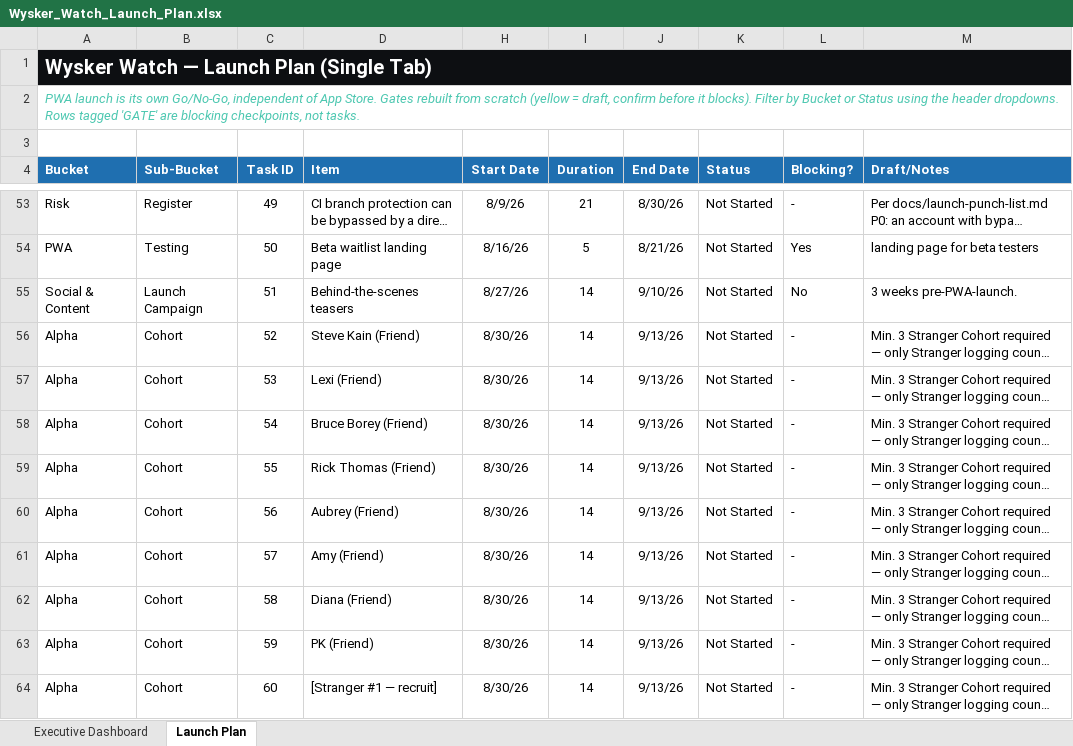
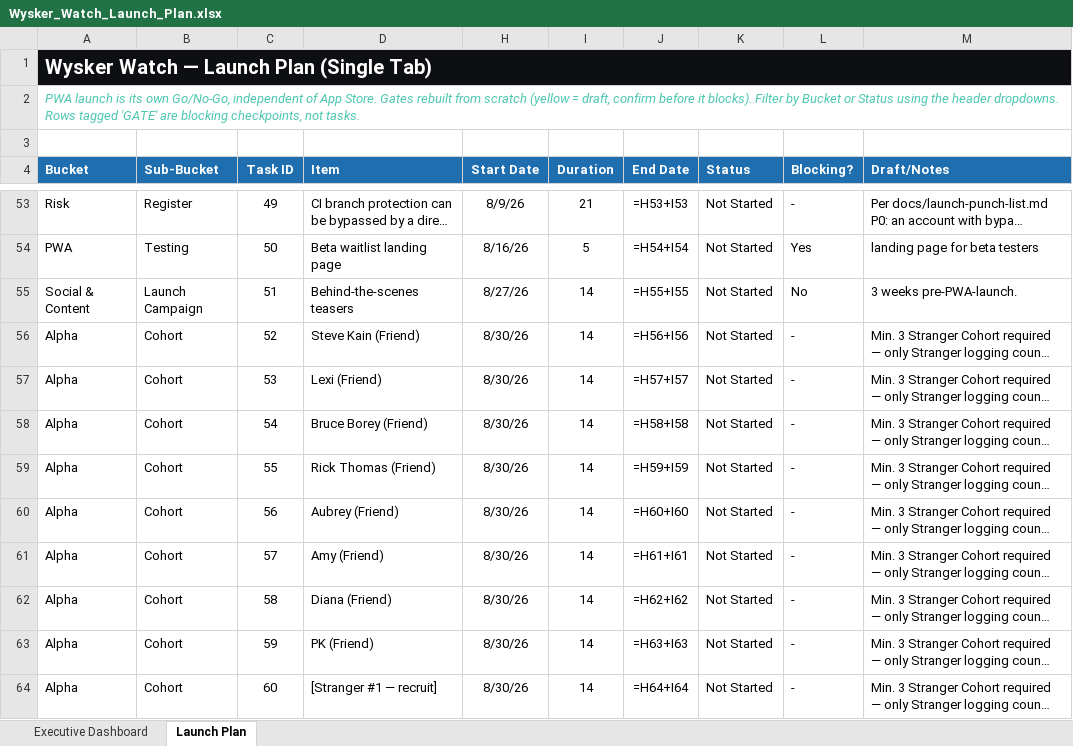
Before and after one commit to YellowVelo/whisker-watch-supabase, an Excel workbook: docs/planning/Wysker_Watch_Launch_Plan.xlsx, sheet Launch Plan, drawn as a sheet; only a part is shown, gaps mark what is left out; long unchanged cells end in …; values as stored, in another font and other column widths than the file's, no borders; formulas without a stored value are shown as written; conditional formats not drawn; the diff covers the shown part only; the diff names each change by its address in the sheet, - before the commit and + after, or states it on an @@ line.

```diff
--- a/docs/planning/Wysker_Watch_Launch_Plan.xlsx (sheet Launch Plan)
+++ b/docs/planning/Wysker_Watch_Launch_Plan.xlsx (sheet Launch Plan)
-J53 (End Date): 8/30/26
+J53 (End Date): =H53+I53
-J54 (End Date): 8/21/26
+J54 (End Date): =H54+I54
-J55 (End Date): 9/10/26
+J55 (End Date): =H55+I55
-J56 (End Date): 9/13/26
+J56 (End Date): =H56+I56
-J57 (End Date): 9/13/26
+J57 (End Date): =H57+I57
-J58 (End Date): 9/13/26
+J58 (End Date): =H58+I58
-J59 (End Date): 9/13/26
+J59 (End Date): =H59+I59
-J60 (End Date): 9/13/26
+J60 (End Date): =H60+I60
-J61 (End Date): 9/13/26
+J61 (End Date): =H61+I61
-J62 (End Date): 9/13/26
+J62 (End Date): =H62+I62
-J63 (End Date): 9/13/26
+J63 (End Date): =H63+I63
-J64 (End Date): 9/13/26
+J64 (End Date): =H64+I64
```
Also changed, not shown: 116 edited cells elsewhere in this sheet, sheet Executive Dashboard, charts or pictures, 11 other files.
